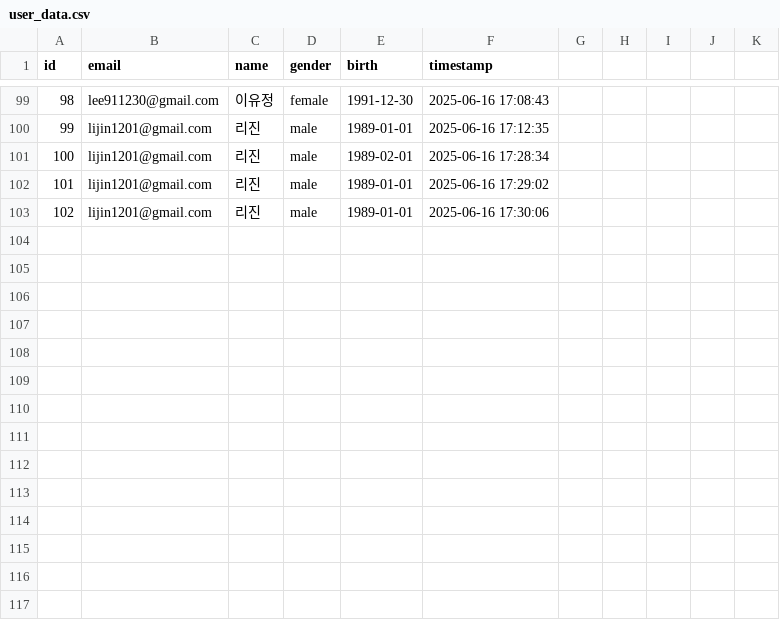
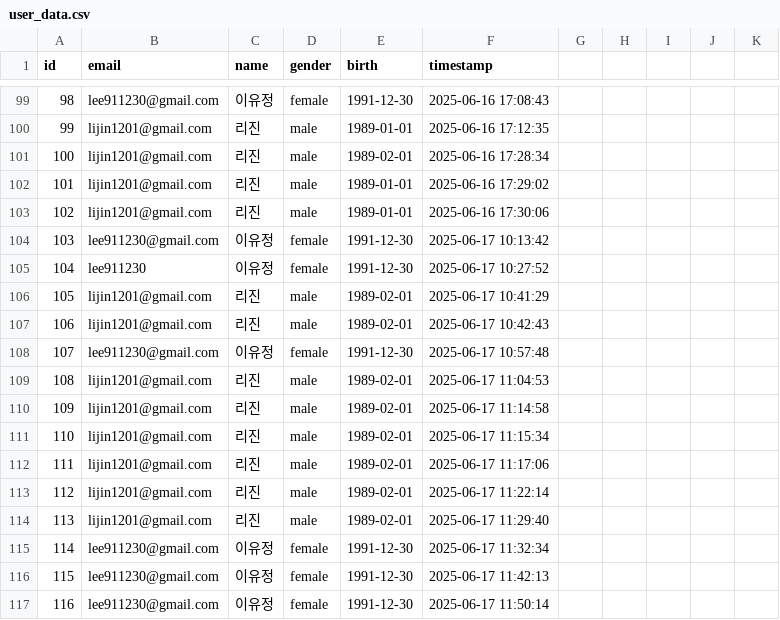
Before and after one commit to YiPhoebe/voice_recognition, a CSV file: csv/user_data.csv, drawn as a sheet; only a part is shown, gaps mark what is left out.

```diff
--- a/csv/user_data.csv
+++ b/csv/user_data.csv
@@ -103 +103,15 @@ id,email,name,gender,birth,timestamp
 102,lijin1201@gmail.com,리진,male,1989-01-01,2025-06-16 17:30:06
+103,lee911230@gmail.com,이유정,female,1991-12-30,2025-06-17 10:13:42
+104,lee911230,이유정,female,1991-12-30,2025-06-17 10:27:52
+105,lijin1201@gmail.com,리진,male,1989-02-01,2025-06-17 10:41:29
+106,lijin1201@gmail.com,리진,male,1989-02-01,2025-06-17 10:42:43
+107,lee911230@gmail.com,이유정,female,1991-12-30,2025-06-17 10:57:48
+108,lijin1201@gmail.com,리진,male,1989-02-01,2025-06-17 11:04:53
+109,lijin1201@gmail.com,리진,male,1989-02-01,2025-06-17 11:14:58
+110,lijin1201@gmail.com,리진,male,1989-02-01,2025-06-17 11:15:34
+111,lijin1201@gmail.com,리진,male,1989-02-01,2025-06-17 11:17:06
+112,lijin1201@gmail.com,리진,male,1989-02-01,2025-06-17 11:22:14
+113,lijin1201@gmail.com,리진,male,1989-02-01,2025-06-17 11:29:40
+114,lee911230@gmail.com,이유정,female,1991-12-30,2025-06-17 11:32:34
+115,lee911230@gmail.com,이유정,female,1991-12-30,2025-06-17 11:42:13
+116,lee911230@gmail.com,이유정,female,1991-12-30,2025-06-17 11:50:14
```
Also changed, not shown: csv/diagnosis_results.csv, 4 other files.
